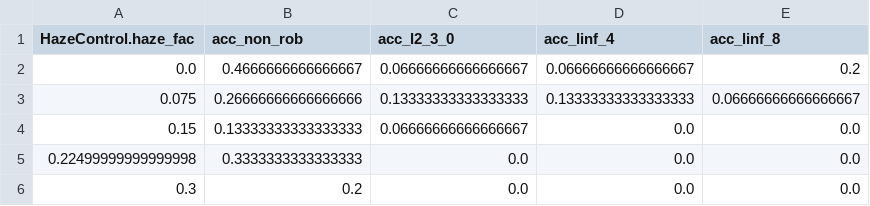
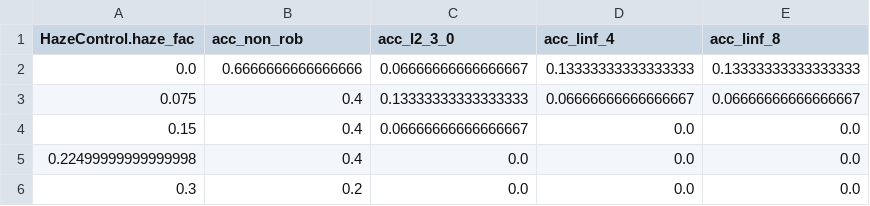
Before and after one commit to lr98769/3db, a CSV file: experiments/changing_weather/cup_mug/analysis/csvs/varying_haze_fac_cup.csv, drawn as a sheet.

```diff
--- a/experiments/changing_weather/cup_mug/analysis/csvs/varying_haze_fac_cup.csv
+++ b/experiments/changing_weather/cup_mug/analysis/csvs/varying_haze_fac_cup.csv
@@ -1,6 +1,6 @@
 HazeControl.haze_fac,acc_non_rob,acc_l2_3_0,acc_linf_4,acc_linf_8
-0.0,0.4666666666666667,0.06666666666666667,0.06666666666666667,0.2
-0.075,0.26666666666666666,0.13333333333333333,0.13333333333333333,0.06666666666666667
-0.15,0.13333333333333333,0.06666666666666667,0.0,0.0
-0.22499999999999998,0.3333333333333333,0.0,0.0,0.0
+0.0,0.6666666666666666,0.06666666666666667,0.13333333333333333,0.13333333333333333
+0.075,0.4,0.13333333333333333,0.06666666666666667,0.06666666666666667
+0.15,0.4,0.06666666666666667,0.0,0.0
+0.22499999999999998,0.4,0.0,0.0,0.0
 0.3,0.2,0.0,0.0,0.0
```
Also changed, not shown: experiments/changing_weather/cup_mug/analysis/csvs/overall_accuracy.csv, experiments/changing_weather/cup_mug/analysis/csvs/varying_haze_fac_mug.csv, 10 other files.
